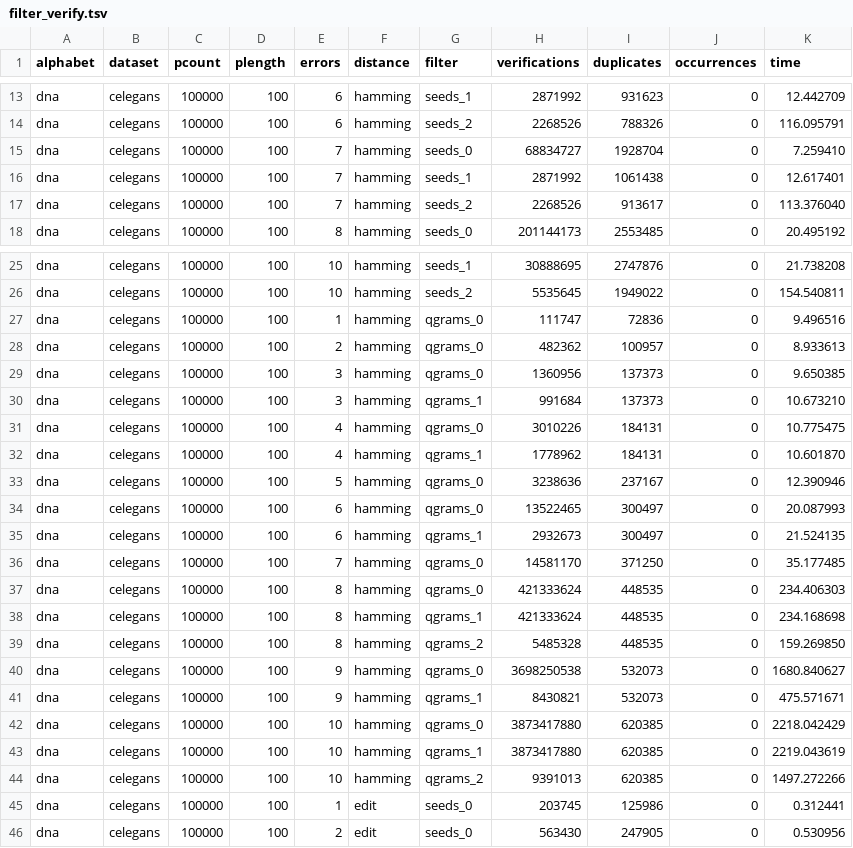
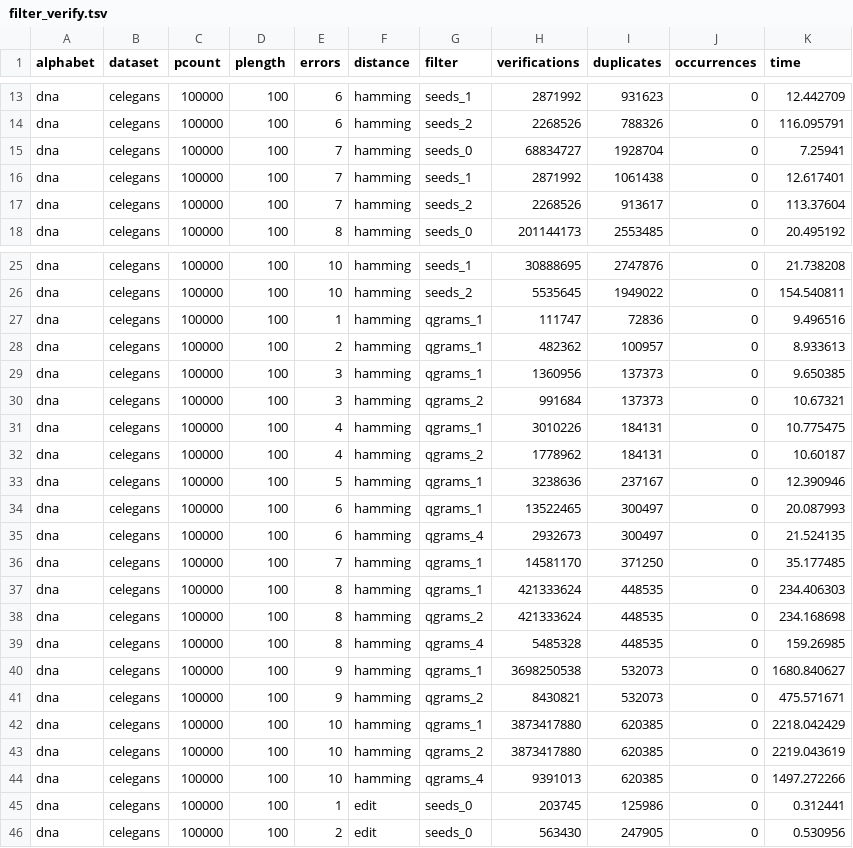
Before and after one commit to seqan/bench, a TSV file: scripts/resources/filter_verify.tsv, drawn as a sheet; only a part is shown, gaps mark what is left out; the diff covers the shown part only.

```diff
--- a/scripts/resources/filter_verify.tsv
+++ b/scripts/resources/filter_verify.tsv
@@ -14,5 +14,5 @@ dna	celegans	100000	100	6	hamming	seeds_1	2871992	931623	0	12.442709
 dna	celegans	100000	100	6	hamming	seeds_2	2268526	788326	0	116.095791
-dna	celegans	100000	100	7	hamming	seeds_0	68834727	1928704	0	7.259410
+dna	celegans	100000	100	7	hamming	seeds_0	68834727	1928704	0	7.25941
 dna	celegans	100000	100	7	hamming	seeds_1	2871992	1061438	0	12.617401
-dna	celegans	100000	100	7	hamming	seeds_2	2268526	913617	0	113.376040
+dna	celegans	100000	100	7	hamming	seeds_2	2268526	913617	0	113.37604
 dna	celegans	100000	100	8	hamming	seeds_0	201144173	2553485	0	20.495192
@@ -26,20 +26,20 @@ dna	celegans	100000	100	10	hamming	seeds_1	30888695	2747876	0	21.738208
 dna	celegans	100000	100	10	hamming	seeds_2	5535645	1949022	0	154.540811
-dna	celegans	100000	100	1	hamming	qgrams_0	111747	72836	0	9.496516
-dna	celegans	100000	100	2	hamming	qgrams_0	482362	100957	0	8.933613
-dna	celegans	100000	100	3	hamming	qgrams_0	1360956	137373	0	9.650385
-dna	celegans	100000	100	3	hamming	qgrams_1	991684	137373	0	10.673210
-dna	celegans	100000	100	4	hamming	qgrams_0	3010226	184131	0	10.775475
-dna	celegans	100000	100	4	hamming	qgrams_1	1778962	184131	0	10.601870
-dna	celegans	100000	100	5	hamming	qgrams_0	3238636	237167	0	12.390946
-dna	celegans	100000	100	6	hamming	qgrams_0	13522465	300497	0	20.087993
-dna	celegans	100000	100	6	hamming	qgrams_1	2932673	300497	0	21.524135
-dna	celegans	100000	100	7	hamming	qgrams_0	14581170	371250	0	35.177485
-dna	celegans	100000	100	8	hamming	qgrams_0	421333624	448535	0	234.406303
-dna	celegans	100000	100	8	hamming	qgrams_1	421333624	448535	0	234.168698
-dna	celegans	100000	100	8	hamming	qgrams_2	5485328	448535	0	159.269850
-dna	celegans	100000	100	9	hamming	qgrams_0	3698250538	532073	0	1680.840627
-dna	celegans	100000	100	9	hamming	qgrams_1	8430821	532073	0	475.571671
-dna	celegans	100000	100	10	hamming	qgrams_0	3873417880	620385	0	2218.042429
-dna	celegans	100000	100	10	hamming	qgrams_1	3873417880	620385	0	2219.043619
-dna	celegans	100000	100	10	hamming	qgrams_2	9391013	620385	0	1497.272266
+dna	celegans	100000	100	1	hamming	qgrams_1	111747	72836	0	9.496516
+dna	celegans	100000	100	2	hamming	qgrams_1	482362	100957	0	8.933613
+dna	celegans	100000	100	3	hamming	qgrams_1	1360956	137373	0	9.650385
+dna	celegans	100000	100	3	hamming	qgrams_2	991684	137373	0	10.67321
+dna	celegans	100000	100	4	hamming	qgrams_1	3010226	184131	0	10.775475
+dna	celegans	100000	100	4	hamming	qgrams_2	1778962	184131	0	10.60187
+dna	celegans	100000	100	5	hamming	qgrams_1	3238636	237167	0	12.390946
+dna	celegans	100000	100	6	hamming	qgrams_1	13522465	300497	0	20.087993
+dna	celegans	100000	100	6	hamming	qgrams_4	2932673	300497	0	21.524135
+dna	celegans	100000	100	7	hamming	qgrams_1	14581170	371250	0	35.177485
+dna	celegans	100000	100	8	hamming	qgrams_1	421333624	448535	0	234.406303
+dna	celegans	100000	100	8	hamming	qgrams_2	421333624	448535	0	234.168698
+dna	celegans	100000	100	8	hamming	qgrams_4	5485328	448535	0	159.26985
+dna	celegans	100000	100	9	hamming	qgrams_1	3698250538	532073	0	1680.840627
+dna	celegans	100000	100	9	hamming	qgrams_2	8430821	532073	0	475.571671
+dna	celegans	100000	100	10	hamming	qgrams_1	3873417880	620385	0	2218.042429
+dna	celegans	100000	100	10	hamming	qgrams_2	3873417880	620385	0	2219.043619
+dna	celegans	100000	100	10	hamming	qgrams_4	9391013	620385	0	1497.272266
 dna	celegans	100000	100	1	edit	seeds_0	203745	125986	0	0.312441
```
Also changed, not shown: 19 edited cells elsewhere in this file, scripts/resources/filter_only.tsv.
